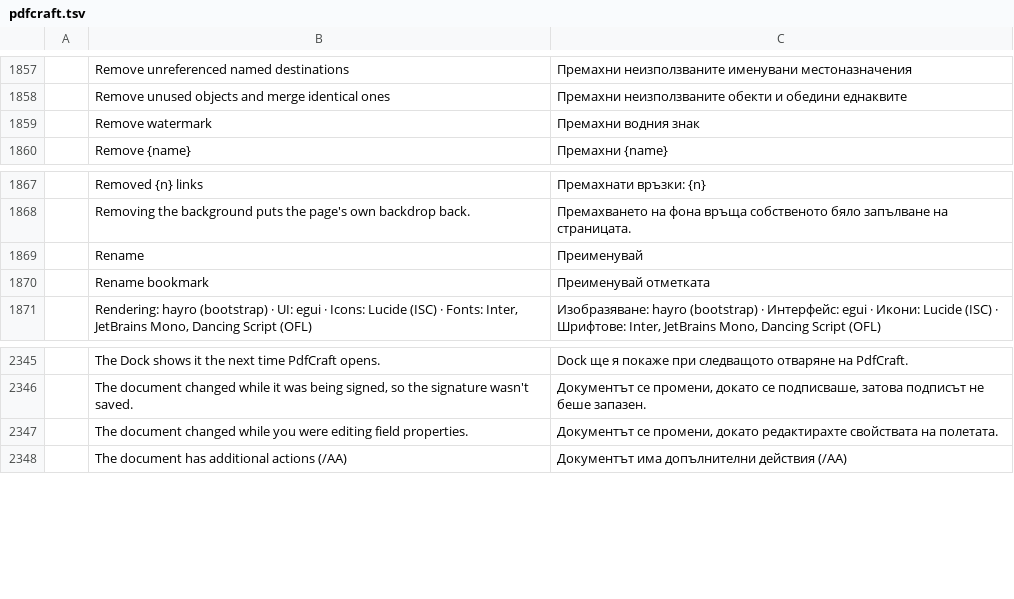
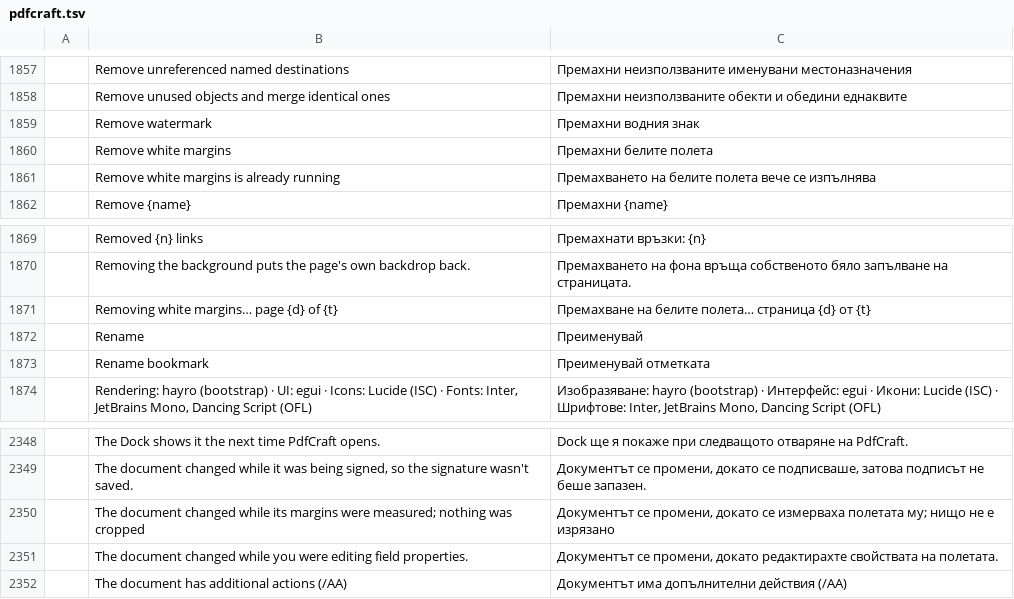
Before and after one commit to BBQ-MAN/craft-i18n, a TSV file: locales/bg/pdfcraft.tsv, drawn as a sheet; only a part is shown, gaps mark what is left out; the diff names each change by its address in the sheet, - before the commit and + after, or states it on an @@ line.

```diff
--- a/locales/bg/pdfcraft.tsv
+++ b/locales/bg/pdfcraft.tsv
+row 1860:  | Remove white margins | Премахни белите полета
+row 1861:  | Remove white margins is already running | Премахването на белите полета вече се изпълнява
+row 1871:  | Removing white margins… page {d} of {t} | Премахване на белите полета… страница {d} от {t}
+row 2350:  | The document changed while its margins were measured; nothing was cropped | Документът се промени, докато се измерваха полетата му; нищо не е изрязано
```
Also changed, not shown: locales/ckb/pdfcraft.tsv, locales/el/pdfcraft.tsv, 30 other files.
